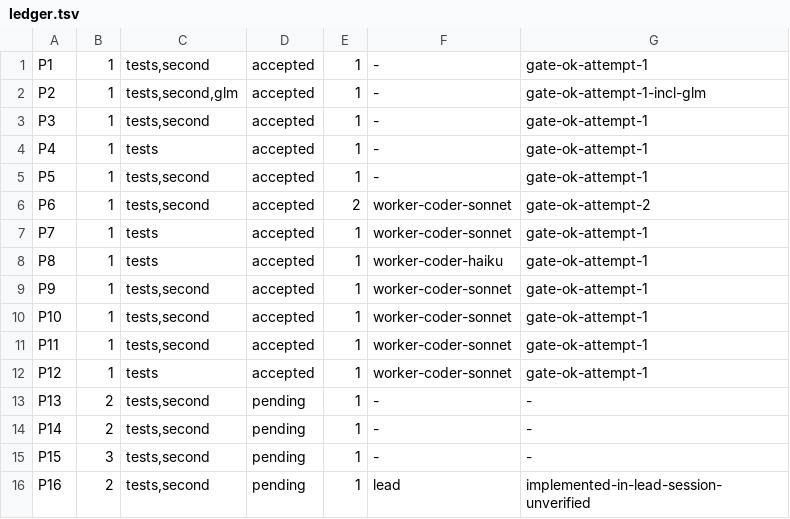
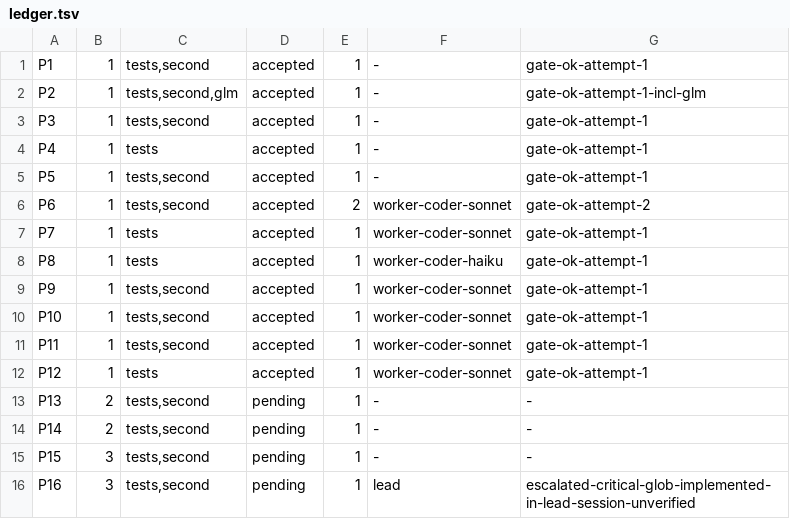
Before and after one commit to dgallion1/simpleBudget, a TSV file: .swarm/ledger.tsv, drawn as a sheet.

```diff
--- a/.swarm/ledger.tsv
+++ b/.swarm/ledger.tsv
@@ -15,2 +15,2 @@ P14	2	tests,second	pending	1	-	-
 P15	3	tests,second	pending	1	-	-
-P16	2	tests,second	pending	1	lead	implemented-in-lead-session-unverified
+P16	3	tests,second	pending	1	lead	escalated-critical-glob-implemented-in-lead-session-unverified
```
Also changed, not shown: 1 other file.
